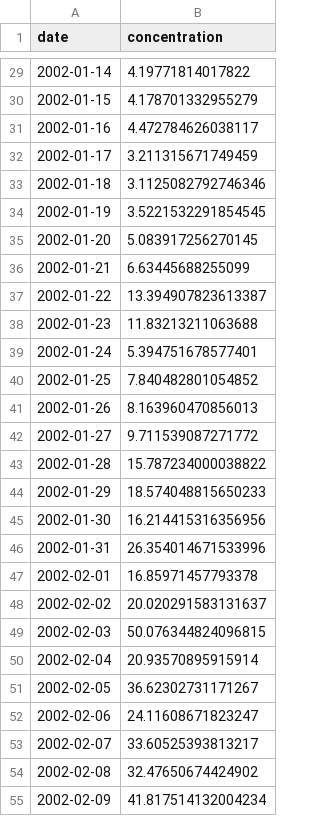
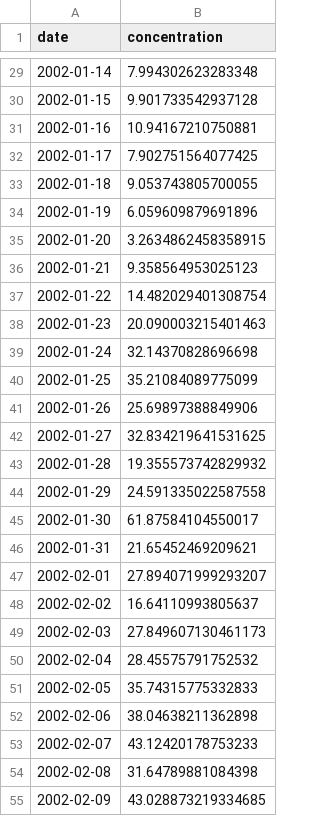
Before and after one commit to Kecski/thesis, a CSV file: tree_simulation/data/wastewater/tree_0/measurements.csv, drawn as a sheet; only a part is shown, gaps mark what is left out; the diff covers the shown part only.

```diff
--- a/tree_simulation/data/wastewater/tree_0/measurements.csv
+++ b/tree_simulation/data/wastewater/tree_0/measurements.csv
@@ -29,27 +29,27 @@ date,concentration
-2002-01-14,4.19771814017822
-2002-01-15,4.178701332955279
-2002-01-16,4.472784626038117
-2002-01-17,3.211315671749459
-2002-01-18,3.1125082792746346
-2002-01-19,3.5221532291854545
-2002-01-20,5.083917256270145
-2002-01-21,6.63445688255099
-2002-01-22,13.394907823613387
-2002-01-23,11.83213211063688
-2002-01-24,5.394751678577401
-2002-01-25,7.840482801054852
-2002-01-26,8.163960470856013
-2002-01-27,9.711539087271772
-2002-01-28,15.787234000038822
-2002-01-29,18.574048815650233
-2002-01-30,16.214415316356956
-2002-01-31,26.354014671533996
-2002-02-01,16.85971457793378
-2002-02-02,20.020291583131637
-2002-02-03,50.076344824096815
-2002-02-04,20.93570895915914
-2002-02-05,36.62302731171267
-2002-02-06,24.11608671823247
-2002-02-07,33.60525393813217
-2002-02-08,32.47650674424902
-2002-02-09,41.817514132004234
+2002-01-14,7.994302623283348
+2002-01-15,9.901733542937128
+2002-01-16,10.94167210750881
+2002-01-17,7.902751564077425
+2002-01-18,9.053743805700055
+2002-01-19,6.059609879691896
+2002-01-20,3.2634862458358915
+2002-01-21,9.358564953025123
+2002-01-22,14.482029401308754
+2002-01-23,20.090003215401463
+2002-01-24,32.14370828696698
+2002-01-25,35.21084089775099
+2002-01-26,25.69897388849906
+2002-01-27,32.834219641531625
+2002-01-28,19.355573742829932
+2002-01-29,24.591335022587558
+2002-01-30,61.87584104550017
+2002-01-31,21.65452469209621
+2002-02-01,27.894071999293207
+2002-02-02,16.64110993805637
+2002-02-03,27.849607130461173
+2002-02-04,28.45575791752532
+2002-02-05,35.74315775332833
+2002-02-06,38.04638211362898
+2002-02-07,43.12420178753233
+2002-02-08,31.64789881084398
+2002-02-09,43.028873219334685
```
Also changed, not shown: 133 edited cells elsewhere in this file, tree_simulation/data/wastewater/tree_0/episewer_R_daily_summary.csv, tree_simulation/data/wastewater/tree_0/episewer_growth_rate_daily_summary.csv, 28 other files.
